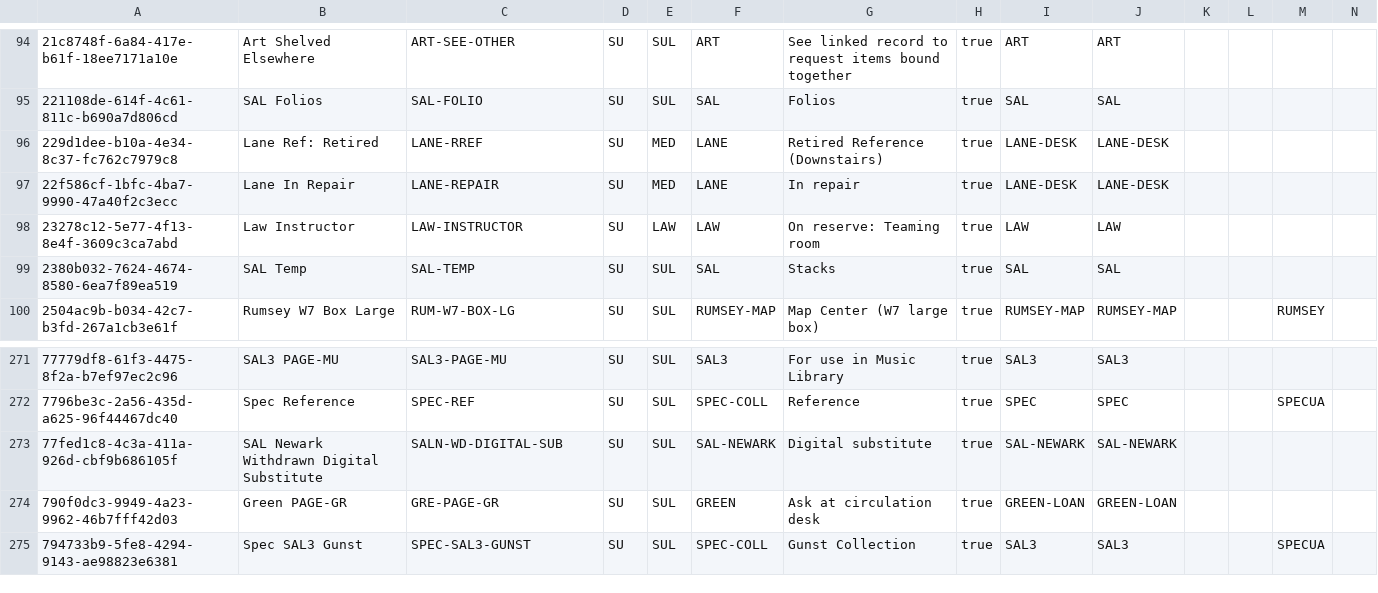
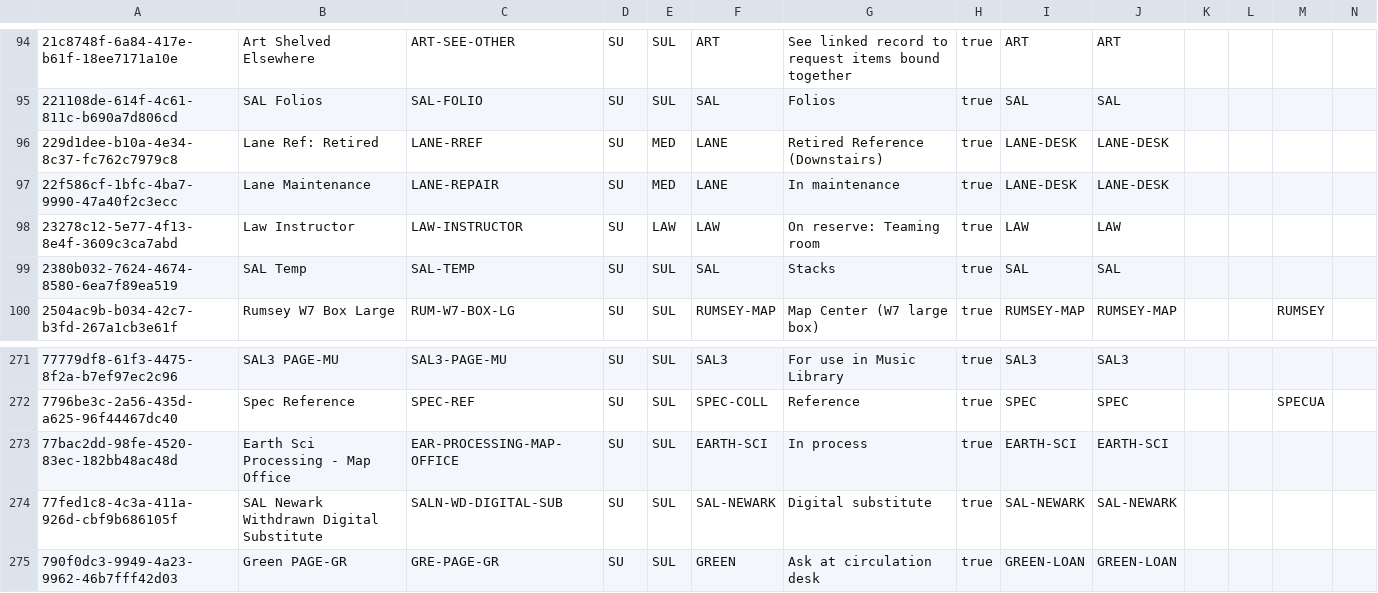
Before and after one commit to sul-dlss/SearchWorks, a CSV file: config/folio/locations.csv, drawn as a sheet; only a part is shown, gaps mark what is left out; the shorter side is filled out with more unchanged rows; rows hold the shown columns only; the diff names each change by its address in the sheet, - before the commit and + after, or states it on an @@ line.

Commit message:
Update FOLIO types

```diff
--- a/config/folio/locations.csv
+++ b/config/folio/locations.csv
-B97: Lane In Repair
+B97: Lane Maintenance
-G97: In repair
+G97: In maintenance
+row 273: 77bac2dd-98fe-4520-83ec-182bb48ac48d | Earth Sci Processing - Map Office | EAR-PROCESSING-MAP-OFFICE | SU | SUL | EARTH-SCI | In process | true | EARTH-SCI | EARTH-SCI
```
Also changed, not shown: config/folio/circulation_rules.csv, 3 other files.
